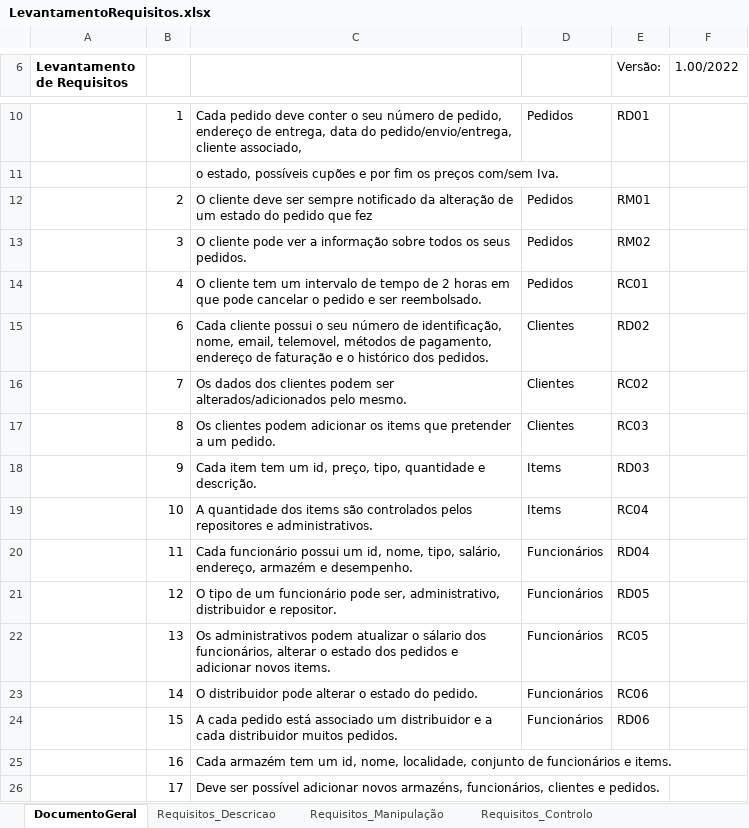
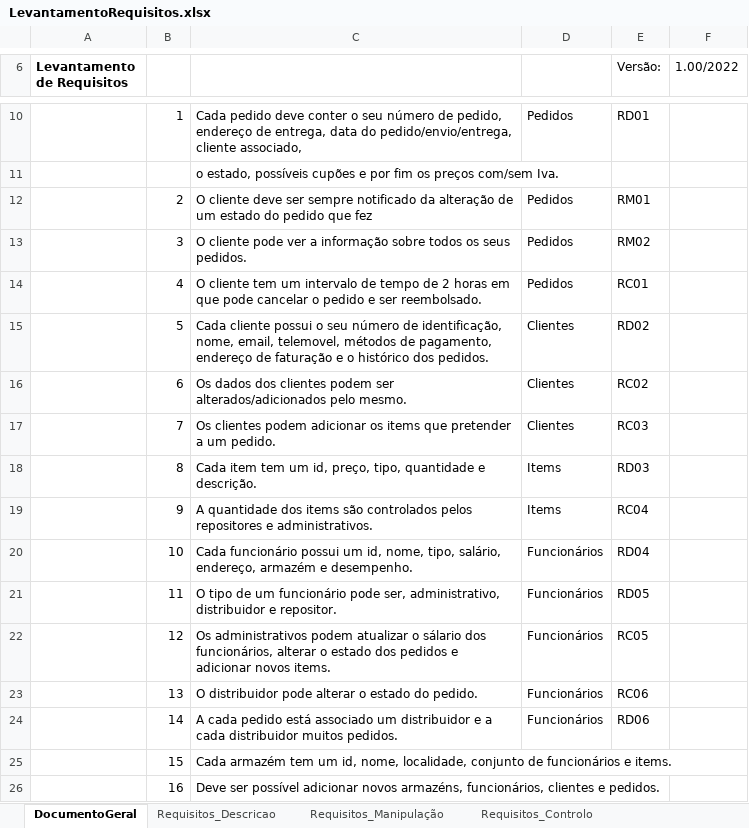
Before and after one commit to TiagoPR/AmazoniaTM, an Excel workbook: LevantamentoRequisitos.xlsx, sheet DocumentoGeral, drawn as a sheet; only a part is shown, gaps mark what is left out; values as stored, in another font and other column widths than the file's, no borders; removed rows and columns are numbered as before the commit, all else as after; the diff names each change by its address in the sheet, - before the commit and + after, or states it on an @@ line.

Commit message:
oi

```diff
--- a/LevantamentoRequisitos.xlsx (sheet DocumentoGeral)
+++ b/LevantamentoRequisitos.xlsx (sheet DocumentoGeral)
-B15: 6
+B15: 5
-B16: 7
+B16: 6
-B17: 8
+B17: 7
-B18: 9
+B18: 8
-B19: 10
+B19: 9
-B20: 11
+B20: 10
-B21: 12
+B21: 11
-B22: 13
+B22: 12
-B23: 14
+B23: 13
-B24: 15
+B24: 14
+row 25:  | 15 | Cada armazém tem um id, nome, localidade, conjunto de funcionários e items.
-C26: Cada armazém tem um id, nome, localidade, conjunto de funcionários e items.
+C26: Deve ser possível adicionar novos armazéns, funcionários, clientes e pedidos.
-row 26:  | 17 | Deve ser possível adicionar novos armazéns, funcionários, clientes e pedidos.
```
